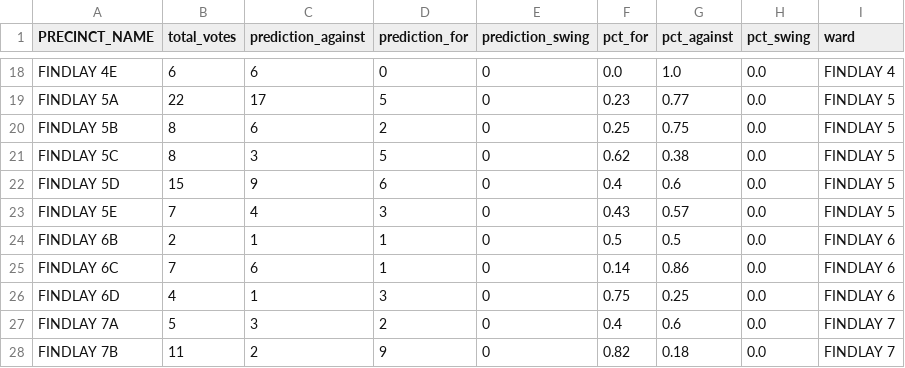
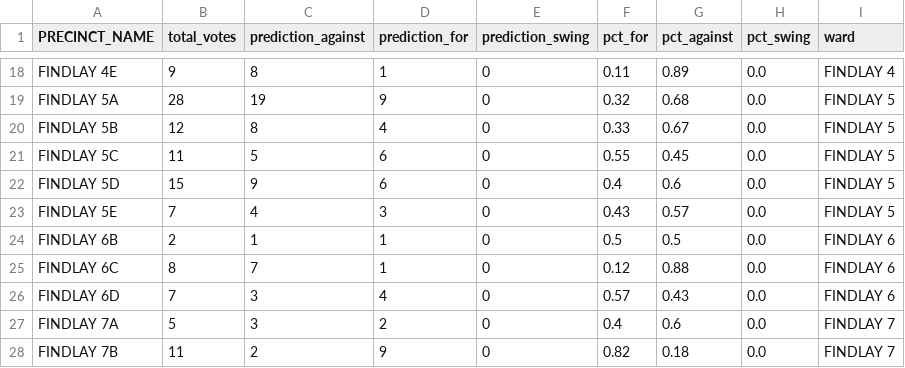
Before and after one commit to jreakin/fcs-levy-may2025, a CSV file: src/fcs_may25/data/may25_predictions/findlay_results_may6.csv, drawn as a sheet; only a part is shown, gaps mark what is left out; the diff covers the shown part only; the diff names each change by its address in the sheet, - before the commit and + after, or states it on an @@ line.

```diff
--- a/src/fcs_may25/data/may25_predictions/findlay_results_may6.csv
+++ b/src/fcs_may25/data/may25_predictions/findlay_results_may6.csv
-B18 (total_votes): 6
+B18 (total_votes): 9
-C18 (prediction_against): 6
+C18 (prediction_against): 8
-D18 (prediction_for): 0
+D18 (prediction_for): 1
-F18 (pct_for): 0.0
+F18 (pct_for): 0.11
-G18 (pct_against): 1.0
+G18 (pct_against): 0.89
-B19 (total_votes): 22
+B19 (total_votes): 28
-C19 (prediction_against): 17
+C19 (prediction_against): 19
-D19 (prediction_for): 5
+D19 (prediction_for): 9
-F19 (pct_for): 0.23
+F19 (pct_for): 0.32
-G19 (pct_against): 0.77
+G19 (pct_against): 0.68
-B20 (total_votes): 8
+B20 (total_votes): 12
-C20 (prediction_against): 6
+C20 (prediction_against): 8
-D20 (prediction_for): 2
+D20 (prediction_for): 4
-F20 (pct_for): 0.25
+F20 (pct_for): 0.33
-G20 (pct_against): 0.75
+G20 (pct_against): 0.67
-B21 (total_votes): 8
+B21 (total_votes): 11
-C21 (prediction_against): 3
+C21 (prediction_against): 5
-D21 (prediction_for): 5
+D21 (prediction_for): 6
-F21 (pct_for): 0.62
+F21 (pct_for): 0.55
-G21 (pct_against): 0.38
+G21 (pct_against): 0.45
-B25 (total_votes): 7
+B25 (total_votes): 8
-C25 (prediction_against): 6
+C25 (prediction_against): 7
-F25 (pct_for): 0.14
+F25 (pct_for): 0.12
-G25 (pct_against): 0.86
+G25 (pct_against): 0.88
-B26 (total_votes): 4
+B26 (total_votes): 7
-C26 (prediction_against): 1
+C26 (prediction_against): 3
-D26 (prediction_for): 3
+D26 (prediction_for): 4
-F26 (pct_for): 0.75
+F26 (pct_for): 0.57
-G26 (pct_against): 0.25
+G26 (pct_against): 0.43
```
Also changed, not shown: 71 edited cells elsewhere in this file, src/fcs_may25/data/may25_predictions/findlay_results_may6_by_ward.csv, 3 other files.
